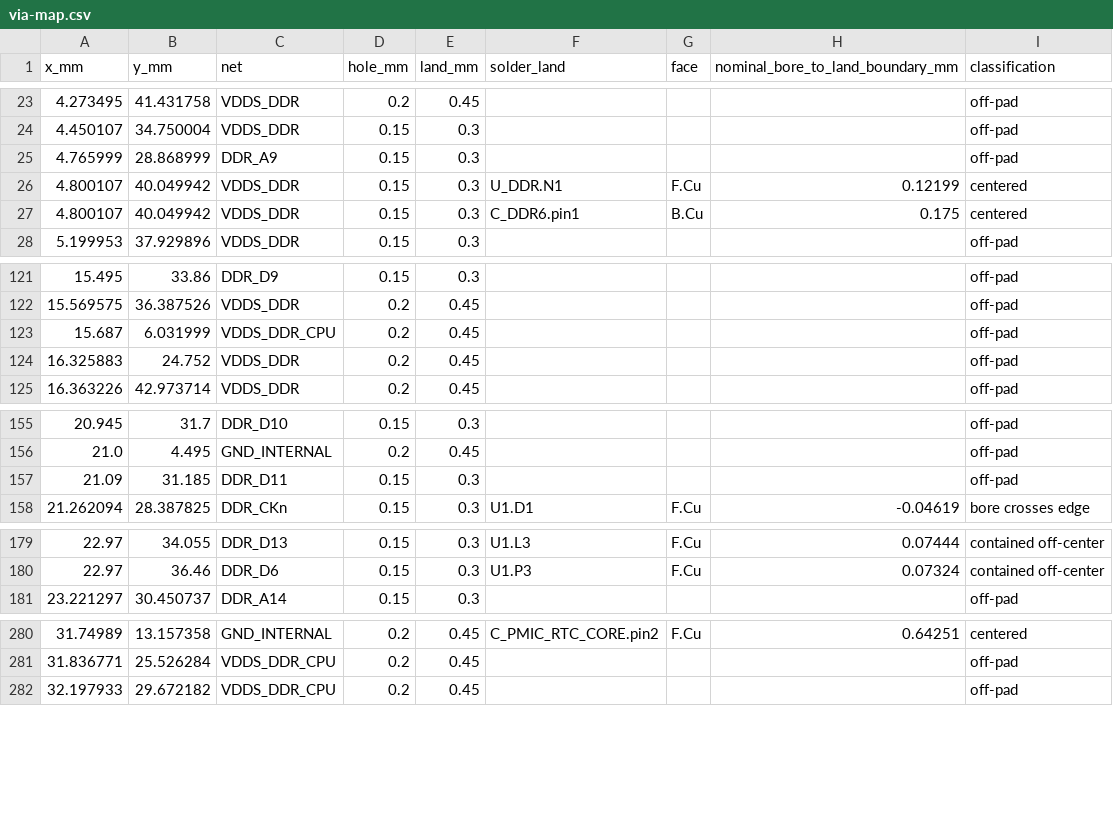
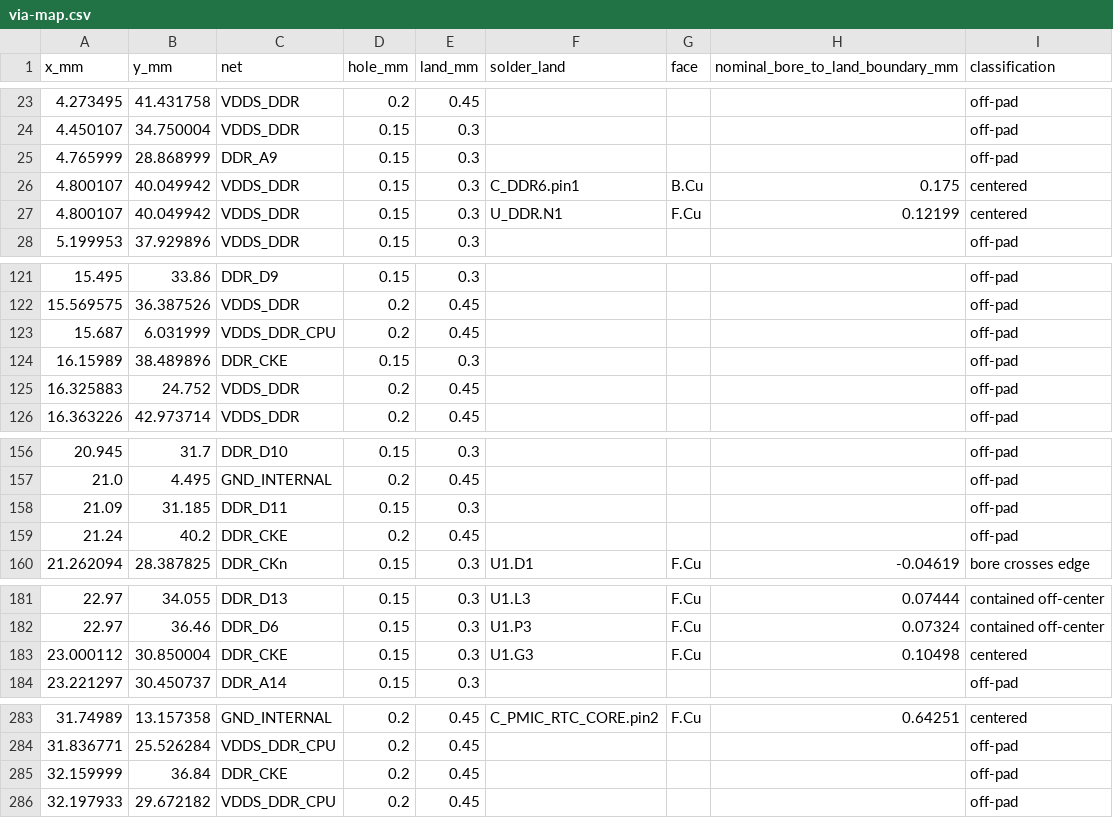
Before and after one commit to Abse2001/pixel-dash, a CSV file: module/via-map.csv, drawn as a sheet; only a part is shown, gaps mark what is left out.

```diff
--- a/module/via-map.csv
+++ b/module/via-map.csv
@@ -25,4 +25,4 @@ x_mm,y_mm,net,hole_mm,land_mm,solder_land,face,nominal_bore_to_land_boundary_mm,
 4.765999,28.868999,DDR_A9,0.15,0.3,,,,off-pad
+4.800107,40.049942,VDDS_DDR,0.15,0.3,C_DDR6.pin1,B.Cu,0.175,centered
 4.800107,40.049942,VDDS_DDR,0.15,0.3,U_DDR.N1,F.Cu,0.12199,centered
-4.800107,40.049942,VDDS_DDR,0.15,0.3,C_DDR6.pin1,B.Cu,0.175,centered
 5.199953,37.929896,VDDS_DDR,0.15,0.3,,,,off-pad
@@ -123,2 +123,3 @@ x_mm,y_mm,net,hole_mm,land_mm,solder_land,face,nominal_bore_to_land_boundary_mm,
 15.687,6.031999,VDDS_DDR_CPU,0.2,0.45,,,,off-pad
+16.15989,38.489896,DDR_CKE,0.15,0.3,,,,off-pad
 16.325883,24.752,VDDS_DDR,0.2,0.45,,,,off-pad
@@ -157,2 +158,3 @@ x_mm,y_mm,net,hole_mm,land_mm,solder_land,face,nominal_bore_to_land_boundary_mm,
 21.09,31.185,DDR_D11,0.15,0.3,,,,off-pad
+21.24,40.2,DDR_CKE,0.2,0.45,,,,off-pad
 21.262094,28.387825,DDR_CKn,0.15,0.3,U1.D1,F.Cu,-0.04619,bore crosses edge
@@ -180,2 +182,3 @@ x_mm,y_mm,net,hole_mm,land_mm,solder_land,face,nominal_bore_to_land_boundary_mm,
 22.97,36.46,DDR_D6,0.15,0.3,U1.P3,F.Cu,0.07324,contained off-center
+23.000112,30.850004,DDR_CKE,0.15,0.3,U1.G3,F.Cu,0.10498,centered
 23.221297,30.450737,DDR_A14,0.15,0.3,,,,off-pad
@@ -281,2 +284,3 @@ x_mm,y_mm,net,hole_mm,land_mm,solder_land,face,nominal_bore_to_land_boundary_mm,
 31.836771,25.526284,VDDS_DDR_CPU,0.2,0.45,,,,off-pad
+32.159999,36.84,DDR_CKE,0.2,0.45,,,,off-pad
 32.197933,29.672182,VDDS_DDR_CPU,0.2,0.45,,,,off-pad
```
Also changed, not shown: module/command-receiver-screen.csv, module/timing.csv, 7 other files.
